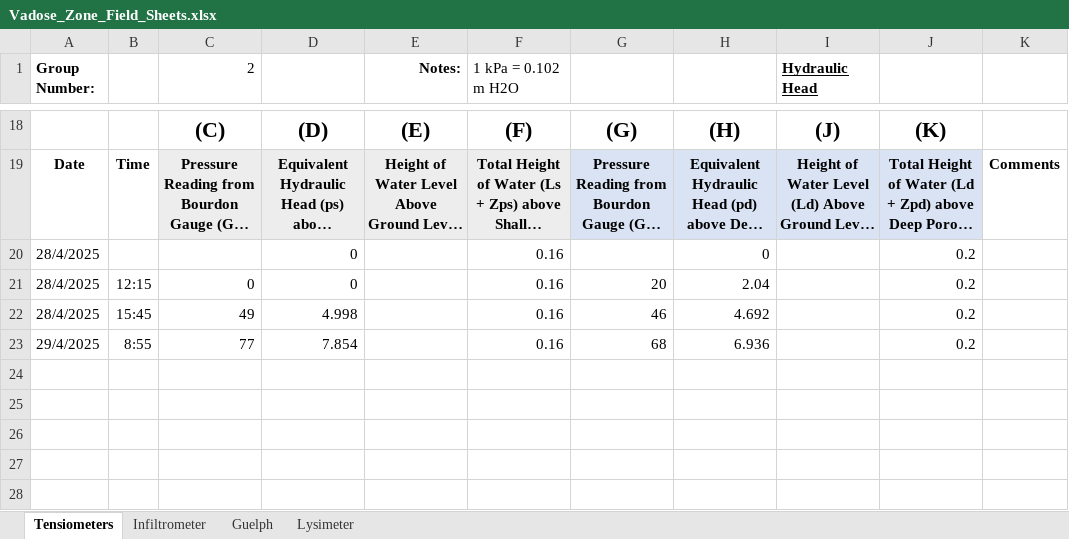
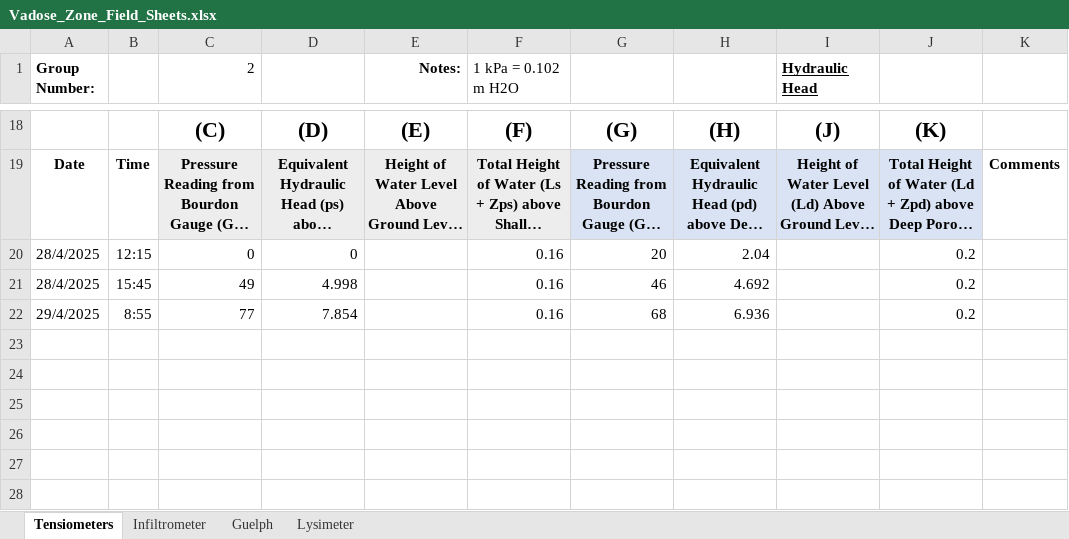
Before and after one commit to mebo4/EOSC428, an Excel workbook: Vadose_Zone_Field_Sheets.xlsx, sheet Tensiometers, drawn as a sheet; only a part is shown, gaps mark what is left out; long unchanged cells end in …; values as stored, in another font and other column widths than the file's, no borders; charts and pictures not drawn; removed rows and columns are numbered as before the commit, all else as after; the diff names each change by its address in the sheet, - before the commit and + after, or states it on an @@ line.

```diff
--- a/Vadose_Zone_Field_Sheets.xlsx (sheet Tensiometers)
+++ b/Vadose_Zone_Field_Sheets.xlsx (sheet Tensiometers)
-row 20: 28/4/2025 |  |  | 0 |  | 0.16 |  | 0 |  | 0.2
+row 23: (empty)
```
Also changed, not shown: formulas that keep their value, charts or pictures, 2 other files.
